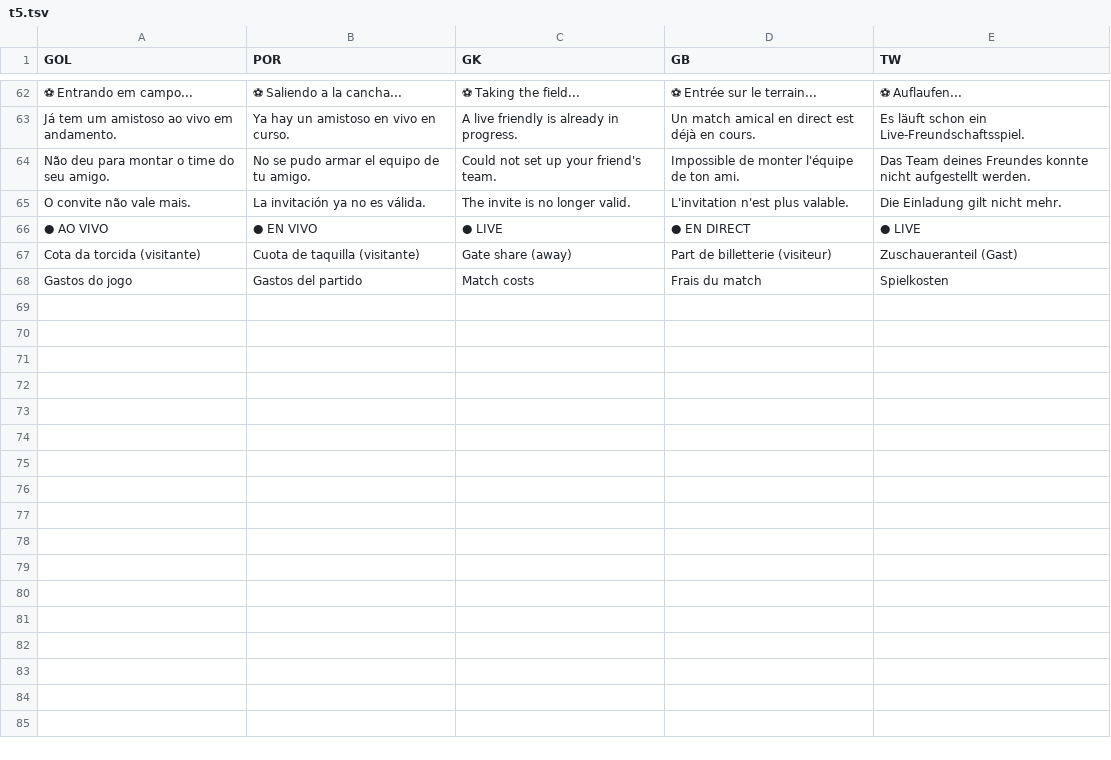
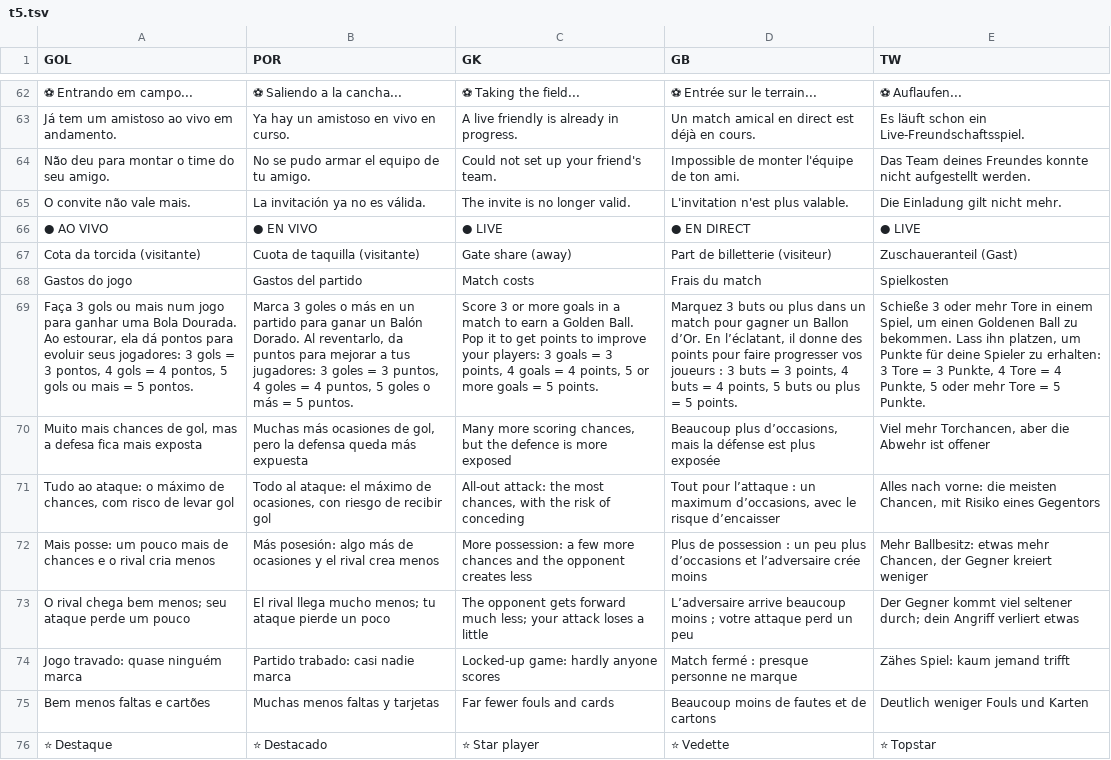
Before and after one commit to carlosrezendeads-ops/fut-master-jogo, a TSV file: dados/trad/t5.tsv, drawn as a sheet; only a part is shown, gaps mark what is left out; the diff names each change by its address in the sheet, - before the commit and + after, or states it on an @@ line.

Commit message:
atualiza o jogo

```diff
--- a/dados/trad/t5.tsv
+++ b/dados/trad/t5.tsv
+row 69: Faça 3 gols ou mais num jogo para ganhar uma Bola Dourada. Ao estourar, ela dá pontos para evoluir seus jogadores: 3 gols = 3 pontos, 4 gols = 4 pontos, 5 gols ou mais = 5 pontos. | Marca 3 goles o más en un partido para ganar un Balón Dorado. Al reventarlo, da puntos para mejorar a tus jugadores: 3 goles = 3 puntos, 4 goles = 4 puntos, 5 goles o más = 5 puntos. | Score 3 or more goals in a match to earn a Golden Ball. Pop it to get points to improve your players: 3 goals = 3 points, 4 goals = 4 points, 5 or more goals = 5 points. | Marquez 3 buts ou plus dans un match pour gagner un Ballon d’Or. En l’éclatant, il donne des points pour faire progresser vos joueurs : 3 buts = 3 points, 4 buts = 4 points, 5 buts ou plus = 5 points. | Schieße 3 oder mehr Tore in einem Spiel, um einen Goldenen Ball zu bekommen. Lass ihn platzen, um Punkte für deine Spieler zu erhalten: 3 Tore = 3 Punkte, 4 Tore = 4 Punkte, 5 oder mehr Tore = 5 Punkte.
+row 70: Muito mais chances de gol, mas a defesa fica mais exposta | Muchas más ocasiones de gol, pero la defensa queda más expuesta | Many more scoring chances, but the defence is more exposed | Beaucoup plus d’occasions, mais la défense est plus exposée | Viel mehr Torchancen, aber die Abwehr ist offener
+row 71: Tudo ao ataque: o máximo de chances, com risco de levar gol | Todo al ataque: el máximo de ocasiones, con riesgo de recibir gol | All-out attack: the most chances, with the risk of conceding | Tout pour l’attaque : un maximum d’occasions, avec le risque d’encaisser | Alles nach vorne: die meisten Chancen, mit Risiko eines Gegentors
+row 72: Mais posse: um pouco mais de chances e o rival cria menos | Más posesión: algo más de ocasiones y el rival crea menos | More possession: a few more chances and the opponent creates less | Plus de possession : un peu plus d’occasions et l’adversaire crée moins | Mehr Ballbesitz: etwas mehr Chancen, der Gegner kreiert weniger
+row 73: O rival chega bem menos; seu ataque perde um pouco | El rival llega mucho menos; tu ataque pierde un poco | The opponent gets forward much less; your attack loses a little | L’adversaire arrive beaucoup moins ; votre attaque perd un peu | Der Gegner kommt viel seltener durch; dein Angriff verliert etwas
+row 74: Jogo travado: quase ninguém marca | Partido trabado: casi nadie marca | Locked-up game: hardly anyone scores | Match fermé : presque personne ne marque | Zähes Spiel: kaum jemand trifft
+row 75: Bem menos faltas e cartões | Muchas menos faltas y tarjetas | Far fewer fouls and cards | Beaucoup moins de fautes et de cartons | Deutlich weniger Fouls und Karten
+row 76: ⭐ Destaque | ⭐ Destacado | ⭐ Star player | ⭐ Vedette | ⭐ Topstar
```
Also changed, not shown: 2 other files.
